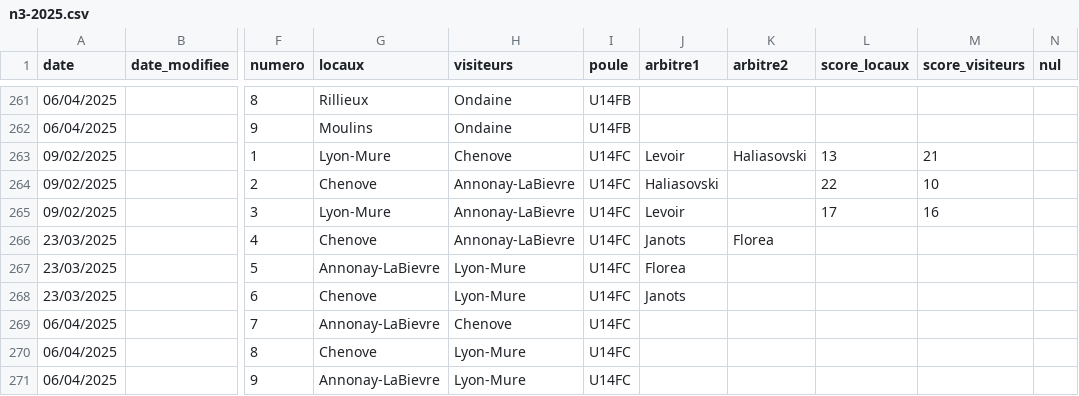
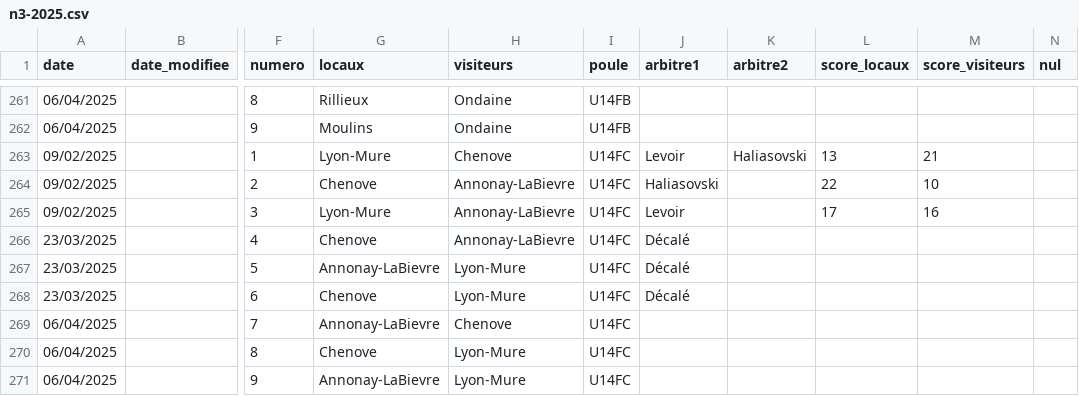
Before and after one commit to praginel/comitesavoienwp, a CSV file: _data/n3-2025.csv, drawn as a sheet; only a part is shown, gaps mark what is left out; the diff names each change by its address in the sheet, - before the commit and + after, or states it on an @@ line.

```diff
--- a/_data/n3-2025.csv
+++ b/_data/n3-2025.csv
-J266 (arbitre1): Janots
+J266 (arbitre1): Décalé
-K266 (arbitre2): Florea
+K266 (arbitre2): (empty)
-J267 (arbitre1): Florea
+J267 (arbitre1): Décalé
-J268 (arbitre1): Janots
+J268 (arbitre1): Décalé
```
Also changed, not shown: 1 other file.
